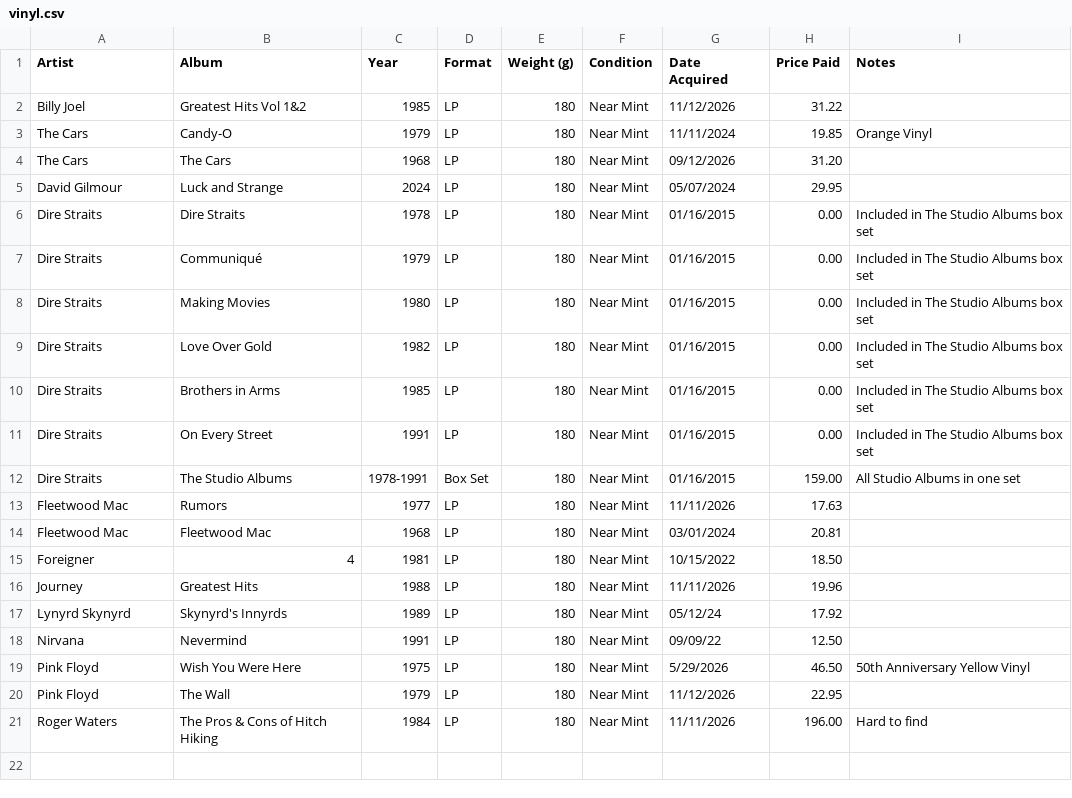
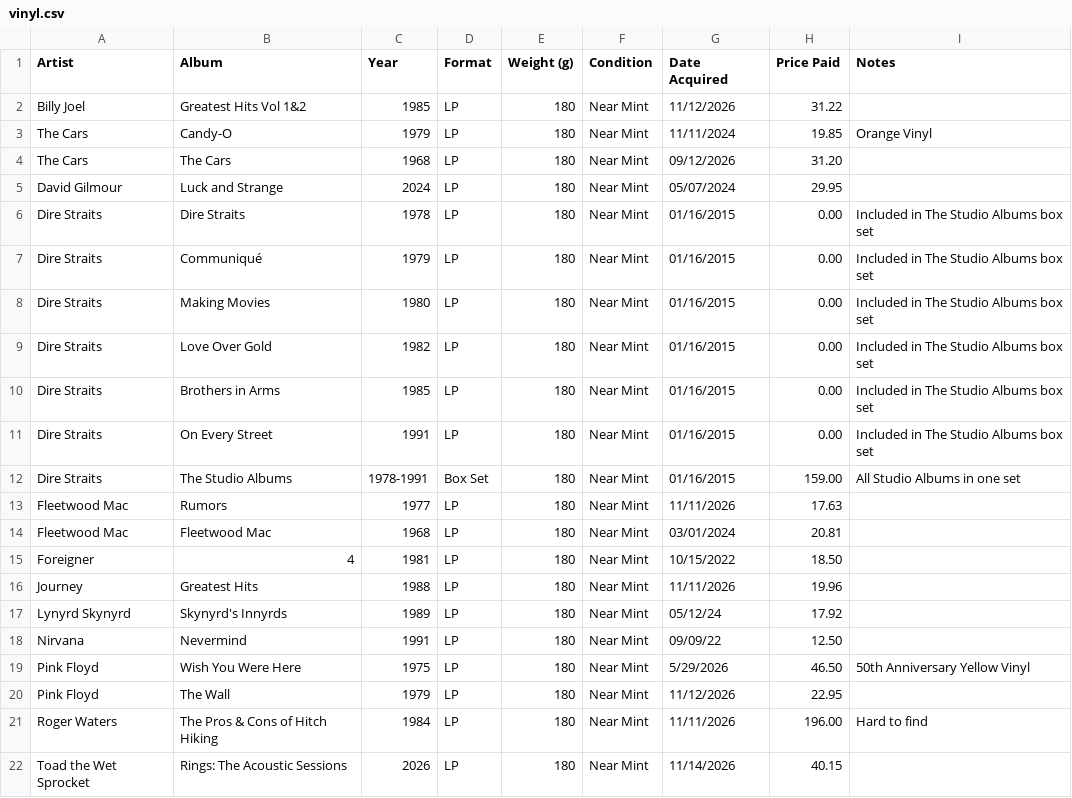
Before and after one commit to srv1054/vinyl, a CSV file: vinyl.csv, drawn as a sheet; the diff names each change by its address in the sheet, - before the commit and + after, or states it on an @@ line.

Commit message:
Add Toad the Wet Sprocket album to vinyl.csv

```diff
--- a/vinyl.csv
+++ b/vinyl.csv
+row 22: Toad the Wet Sprocket | Rings: The Acoustic Sessions | 2026 | LP | 180 | Near Mint | 11/14/2026 | 40.15
```
